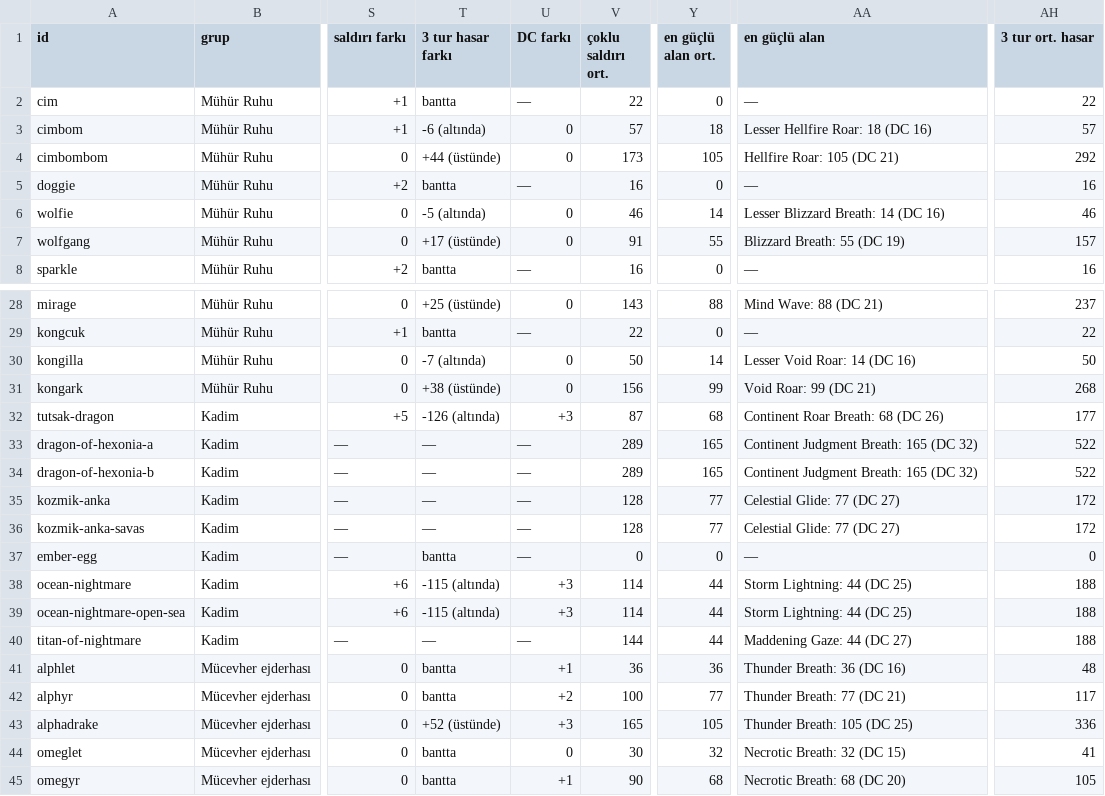
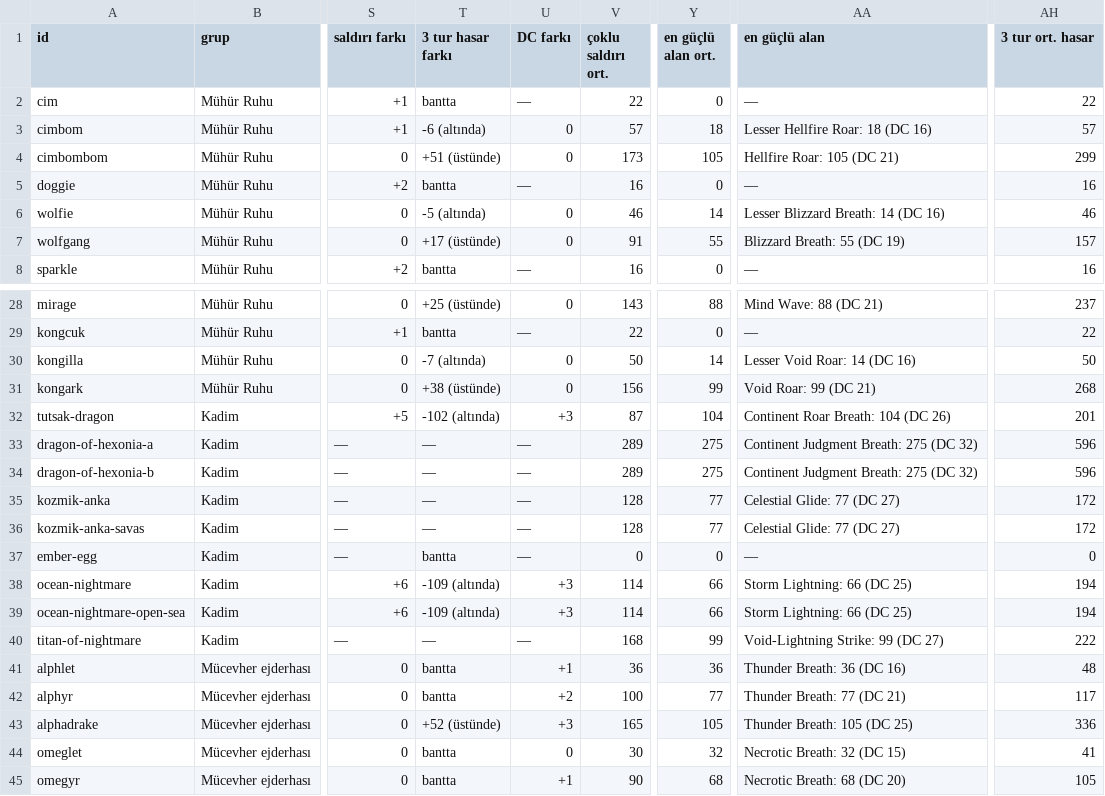
Before and after one commit to Yavuzakcay/RPG-Battle, a CSV file: harita/belgeler/KATALOG-DENGE-TABLO.csv, drawn as a sheet; only a part is shown, gaps mark what is left out; the diff names each change by its address in the sheet, - before the commit and + after, or states it on an @@ line.

```diff
--- a/harita/belgeler/KATALOG-DENGE-TABLO.csv
+++ b/harita/belgeler/KATALOG-DENGE-TABLO.csv
-T4 (3 tur hasar farkı): +44 (üstünde)
+T4 (3 tur hasar farkı): +51 (üstünde)
-AH4 (3 tur ort. hasar): 292
+AH4 (3 tur ort. hasar): 299
-T32 (3 tur hasar farkı): -126 (altında)
+T32 (3 tur hasar farkı): -102 (altında)
-Y32 (en güçlü alan ort.): 68
+Y32 (en güçlü alan ort.): 104
-AA32 (en güçlü alan): Continent Roar Breath: 68 (DC 26)
+AA32 (en güçlü alan): Continent Roar Breath: 104 (DC 26)
-AH32 (3 tur ort. hasar): 177
+AH32 (3 tur ort. hasar): 201
-Y33:Y34 (en güçlü alan ort.): 165
+Y33:Y34 (en güçlü alan ort.): 275
-AA33:AA34 (en güçlü alan): Continent Judgment Breath: 165 (DC 32)
+AA33:AA34 (en güçlü alan): Continent Judgment Breath: 275 (DC 32)
-AH33:AH34 (3 tur ort. hasar): 522
+AH33:AH34 (3 tur ort. hasar): 596
-T38:T39 (3 tur hasar farkı): -115 (altında)
+T38:T39 (3 tur hasar farkı): -109 (altında)
-Y38:Y39 (en güçlü alan ort.): 44
+Y38:Y39 (en güçlü alan ort.): 66
-AA38:AA39 (en güçlü alan): Storm Lightning: 44 (DC 25)
+AA38:AA39 (en güçlü alan): Storm Lightning: 66 (DC 25)
-AH38:AH39 (3 tur ort. hasar): 188
+AH38:AH39 (3 tur ort. hasar): 194
-V40 (çoklu saldırı ort.): 144
+V40 (çoklu saldırı ort.): 168
-Y40 (en güçlü alan ort.): 44
+Y40 (en güçlü alan ort.): 99
-AA40 (en güçlü alan): Maddening Gaze: 44 (DC 27)
+AA40 (en güçlü alan): Void-Lightning Strike: 99 (DC 27)
-AH40 (3 tur ort. hasar): 188
+AH40 (3 tur ort. hasar): 222
```
Also changed, not shown: 10 other files.
